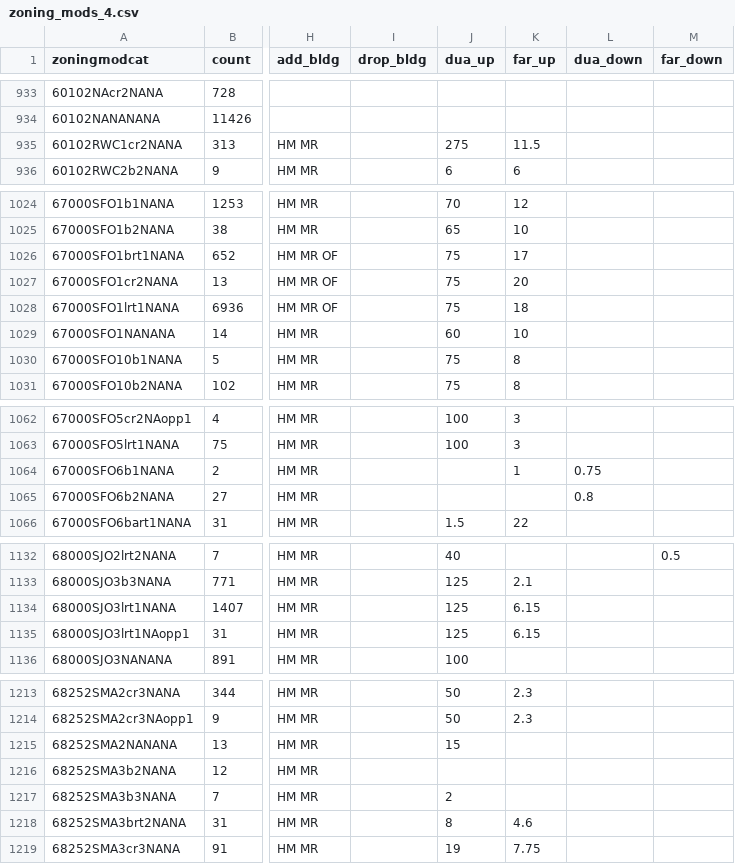
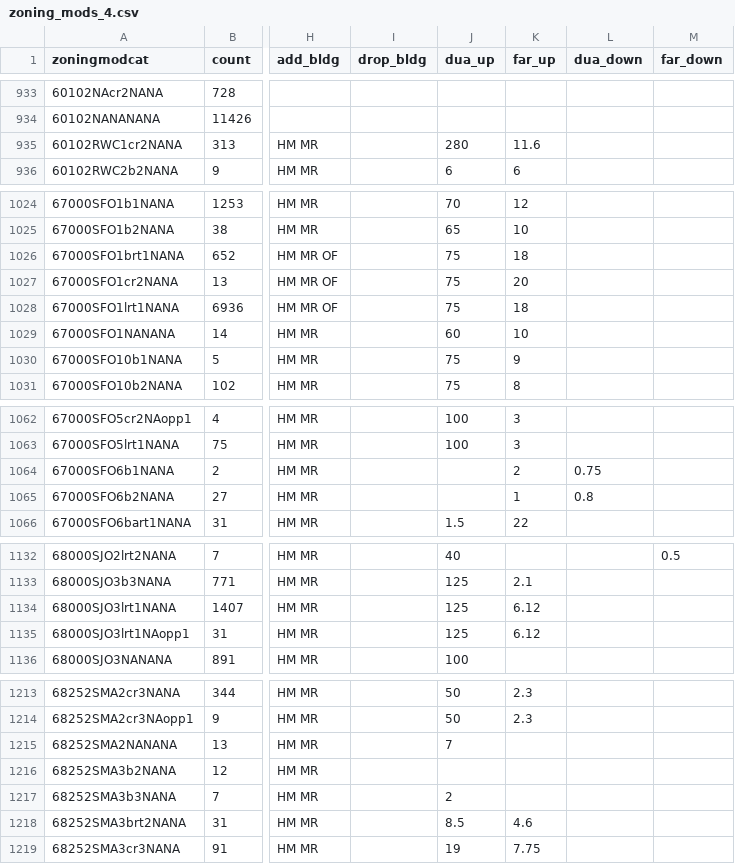
Before and after one commit to pksohn/bayarea_urbansim, a CSV file: data/zoning_mods_4.csv, drawn as a sheet; only a part is shown, gaps mark what is left out; the diff covers the shown part only; the diff names each change by its address in the sheet, - before the commit and + after, or states it on an @@ line.

```diff
--- a/data/zoning_mods_4.csv
+++ b/data/zoning_mods_4.csv
-J935 (dua_up): 275
+J935 (dua_up): 280
-K935 (far_up): 11.5
+K935 (far_up): 11.6
-K1026 (far_up): 17
+K1026 (far_up): 18
-K1030 (far_up): 8
+K1030 (far_up): 9
-K1064 (far_up): 1
+K1064 (far_up): 2
-K1065 (far_up): (empty)
+K1065 (far_up): 1
-K1134:K1135 (far_up): 6.15
+K1134:K1135 (far_up): 6.12
-J1215 (dua_up): 15
+J1215 (dua_up): 7
-J1218 (dua_up): 8
+J1218 (dua_up): 8.5
```
Also changed, not shown: 20 edited cells elsewhere in this file.
